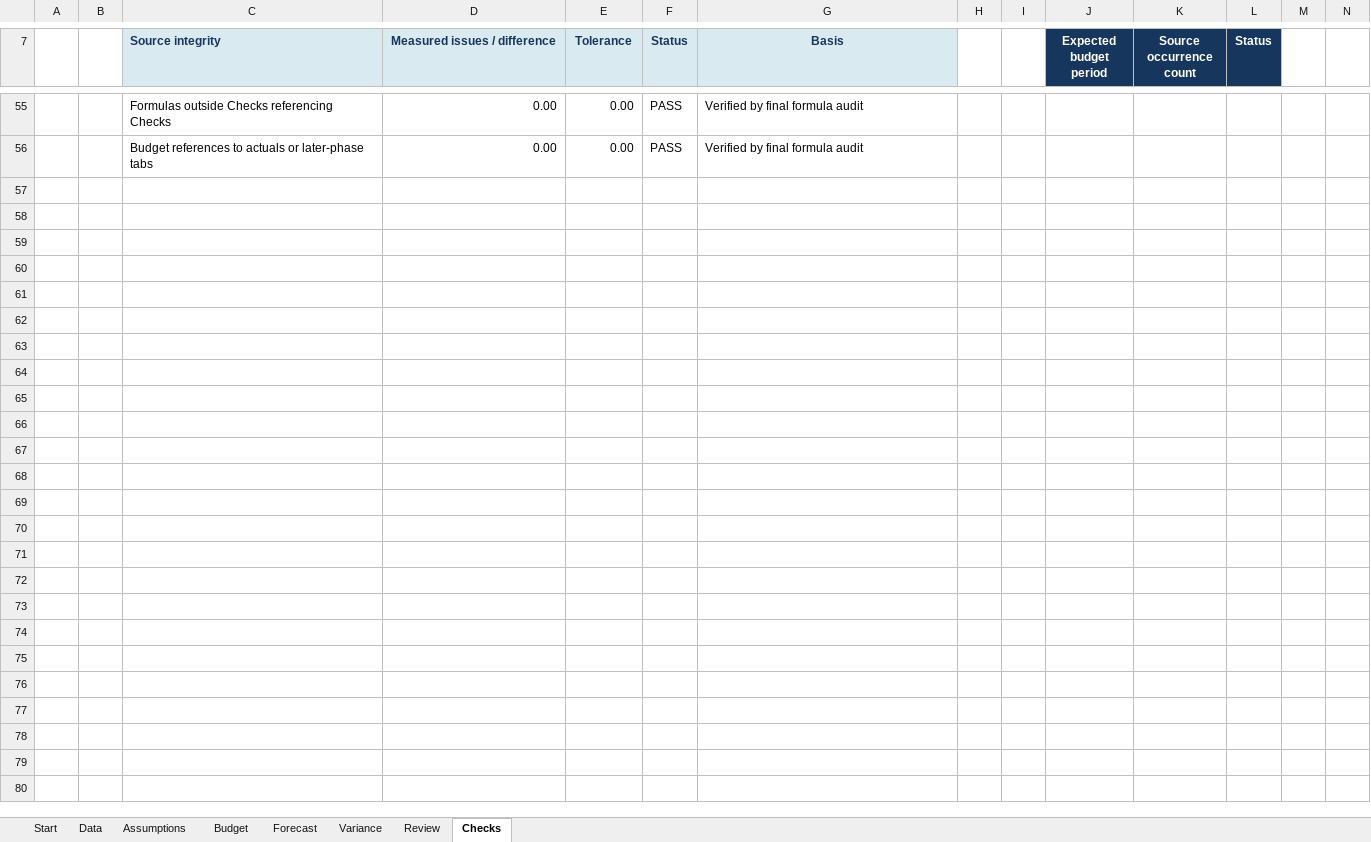
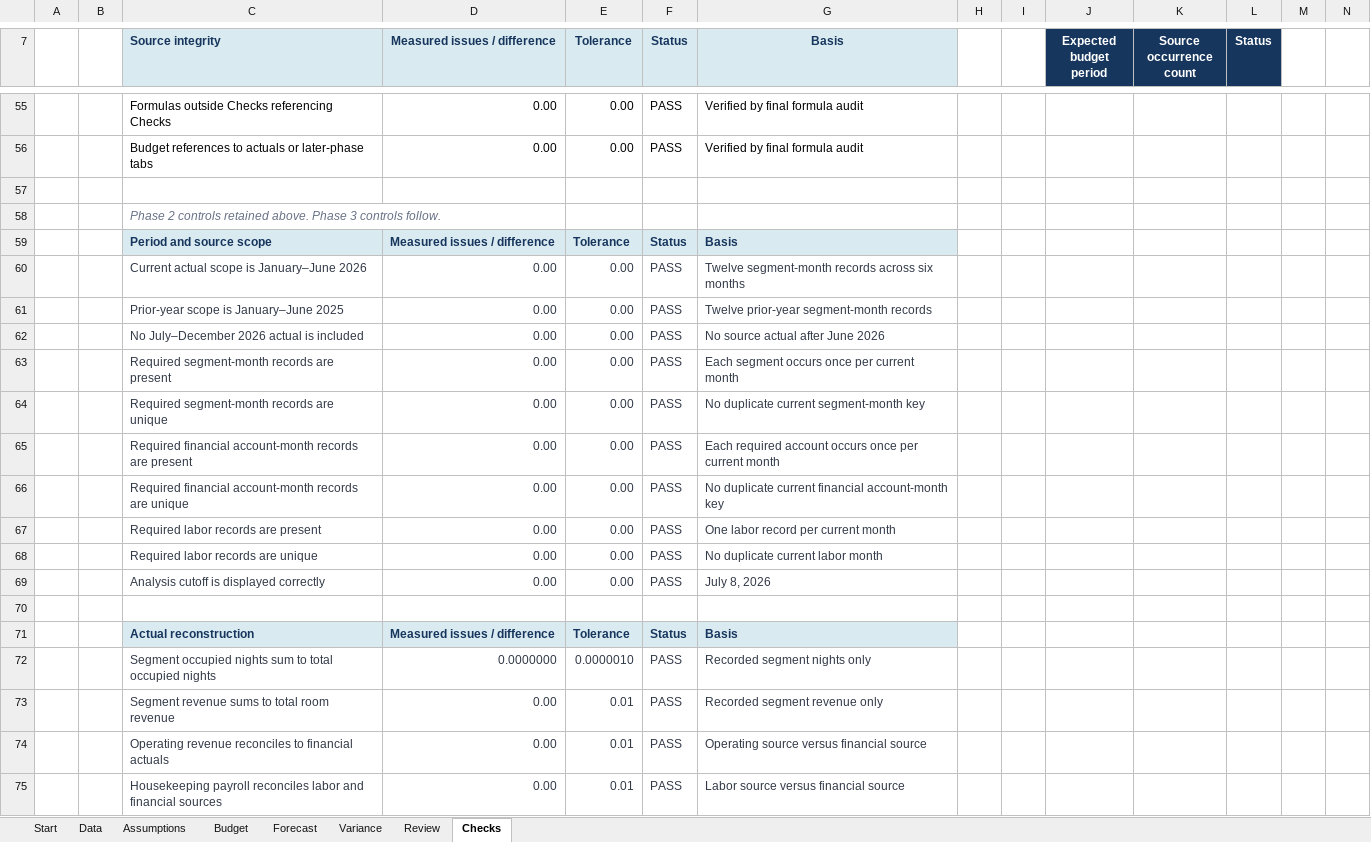
Before and after one commit to owencchapman24/palmetto-stay-fpa, an Excel workbook: model/Palmetto_Stay_FP&A_Model.xlsx, sheet Checks, drawn as a sheet; only a part is shown, gaps mark what is left out; values as stored, in another font and other column widths than the file's, no borders; conditional formats not drawn; rows hold the shown columns only; the diff covers the shown part only; the diff names each change by its address in the sheet, - before the commit and + after, or states it on an @@ line.

Commit message:
feat: add operating variance analysis

```diff
--- a/model/Palmetto_Stay_FP&A_Model.xlsx (sheet Checks)
+++ b/model/Palmetto_Stay_FP&A_Model.xlsx (sheet Checks)
+row 57: (empty)
+row 58:  |  | Phase 2 controls retained above. Phase 3 controls follow.
+row 59:  |  | Period and source scope | Measured issues / difference | Tolerance | Status | Basis
+row 60:  |  | Current actual scope is January–June 2026 | 0.00 | 0.00 | PASS | Twelve segment-month records across six months
+row 61:  |  | Prior-year scope is January–June 2025 | 0.00 | 0.00 | PASS | Twelve prior-year segment-month records
+row 62:  |  | No July–December 2026 actual is included | 0.00 | 0.00 | PASS | No source actual after June 2026
+row 63:  |  | Required segment-month records are present | 0.00 | 0.00 | PASS | Each segment occurs once per current month
+row 64:  |  | Required segment-month records are unique | 0.00 | 0.00 | PASS | No duplicate current segment-month key
+row 65:  |  | Required financial account-month records are present | 0.00 | 0.00 | PASS | Each required account occurs once per current month
+row 66:  |  | Required financial account-month records are unique | 0.00 | 0.00 | PASS | No duplicate current financial account-month key
+row 67:  |  | Required labor records are present | 0.00 | 0.00 | PASS | One labor record per current month
+row 68:  |  | Required labor records are unique | 0.00 | 0.00 | PASS | No duplicate current labor month
+row 69:  |  | Analysis cutoff is displayed correctly | 0.00 | 0.00 | PASS | July 8, 2026
+row 70: (empty)
+row 71:  |  | Actual reconstruction | Measured issues / difference | Tolerance | Status | Basis
+row 72:  |  | Segment occupied nights sum to total occupied nights | 0.0000000 | 0.0000010 | PASS | Recorded segment nights only
+row 73:  |  | Segment revenue sums to total room revenue | 0.00 | 0.01 | PASS | Recorded segment revenue only
+row 74:  |  | Operating revenue reconciles to financial actuals | 0.00 | 0.01 | PASS | Operating source versus financial source
+row 75:  |  | Housekeeping payroll reconciles labor and financial sources | 0.00 | 0.01 | PASS | Labor source versus financial source
```
Also changed, not shown: 46 added rows, 7 removed rows and 3 edited cells elsewhere in this sheet, sheet Variance, sheet Start, formulas that keep their value, 4 other files.
